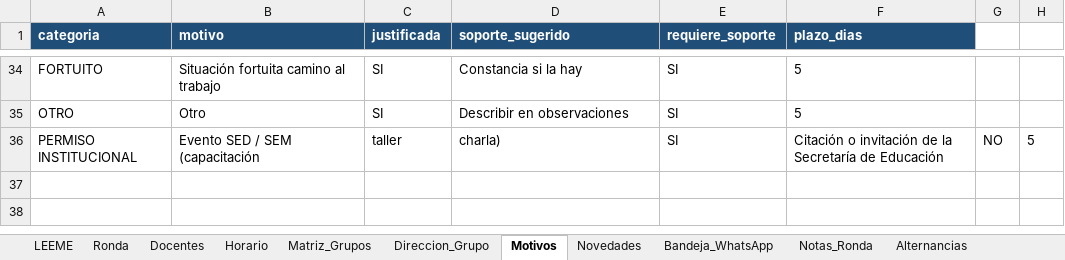
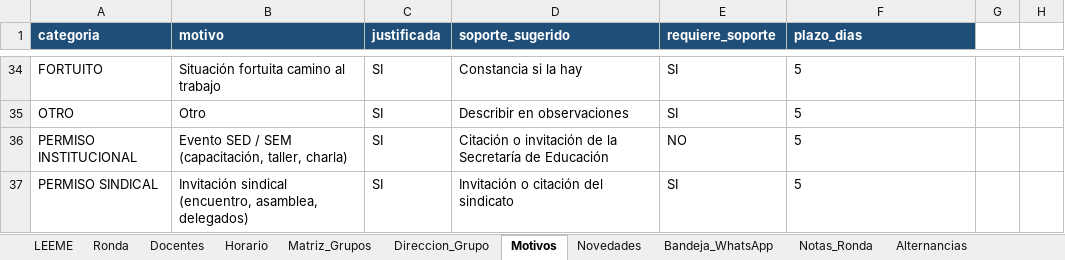
Before and after one commit to franciscojavier1005/imagenes, an Excel workbook: ICET_Control_Asistencia_Docente_2026.xlsx, sheet Motivos, drawn as a sheet; only a part is shown, gaps mark what is left out; values as stored, in another font and other column widths than the file's, no borders; removed rows and columns are numbered as before the commit, all else as after; the diff names each change by its address in the sheet, - before the commit and + after, or states it on an @@ line.

```diff
--- a/ICET_Control_Asistencia_Docente_2026.xlsx (sheet Motivos)
+++ b/ICET_Control_Asistencia_Docente_2026.xlsx (sheet Motivos)
-row 36: PERMISO INSTITUCIONAL | Evento SED / SEM (capacitación | taller | charla) | SI | Citación o invitación de la Secretaría de Educación | NO | 5
+row 36: PERMISO INSTITUCIONAL | Evento SED / SEM (capacitación, taller, charla) | SI | Citación o invitación de la Secretaría de Educación | NO | 5
+row 37: PERMISO SINDICAL | Invitación sindical (encuentro, asamblea, delegados) | SI | Invitación o citación del sindicato | SI | 5
```
Also changed, not shown: ICET_Base_Datos_2026.xlsx, 32 other files.
